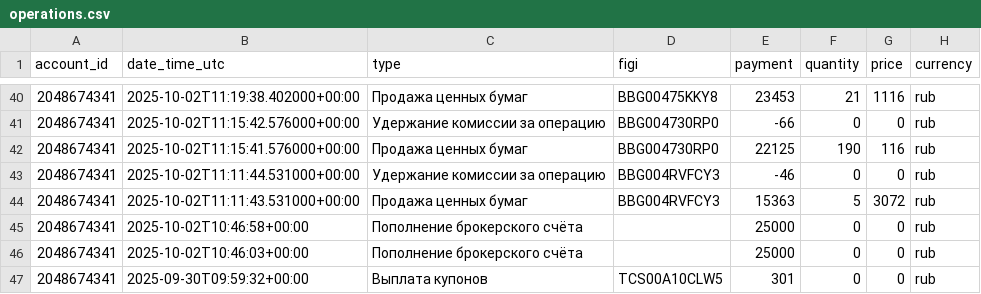
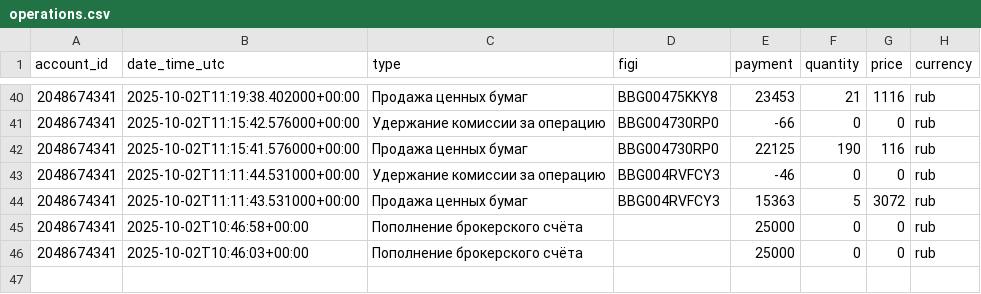
Before and after one commit to BadeevIlya/buffer_repos, a CSV file: operations.csv, drawn as a sheet; only a part is shown, gaps mark what is left out; the diff names each change by its address in the sheet, - before the commit and + after, or states it on an @@ line.

Commit message:
Update CSV from Sheets

```diff
--- a/operations.csv
+++ b/operations.csv
-row 47: 2048674341 | 2025-09-30T09:59:32+00:00 | Выплата купонов | TCS00A10CLW5 | 301 | 0 | 0 | rub
```
Also changed, not shown: portfolio.csv.
